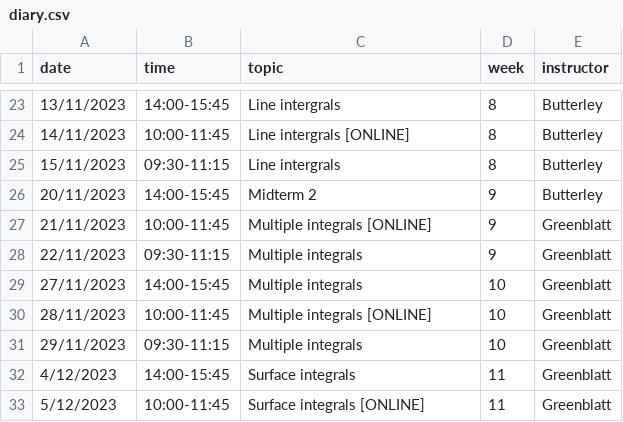
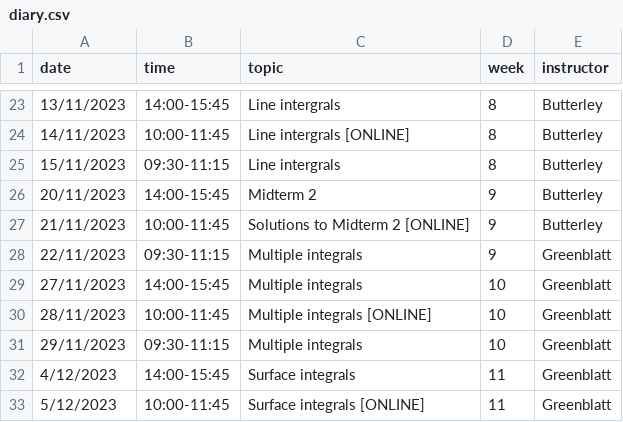
Before and after one commit to oliver-butterley/ma2-2024, a CSV file: data/diary.csv, drawn as a sheet; only a part is shown, gaps mark what is left out.

Commit message:
Lecture diare - mideterm 2 solutions

```diff
--- a/data/diary.csv
+++ b/data/diary.csv
@@ -26,3 +26,3 @@ date,time,topic,week,instructor
 20/11/2023,14:00-15:45,Midterm 2,9,Butterley
-21/11/2023,10:00-11:45,Multiple integrals  [ONLINE],9,Greenblatt
+21/11/2023,10:00-11:45,Solutions to Midterm 2  [ONLINE],9,Butterley
 22/11/2023,09:30-11:15,Multiple integrals,9,Greenblatt
```
